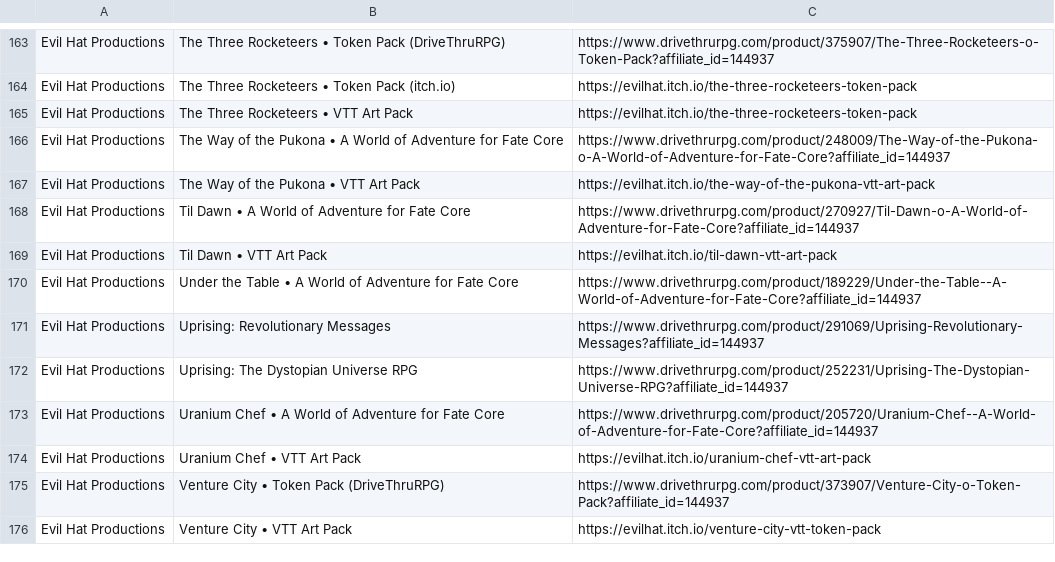
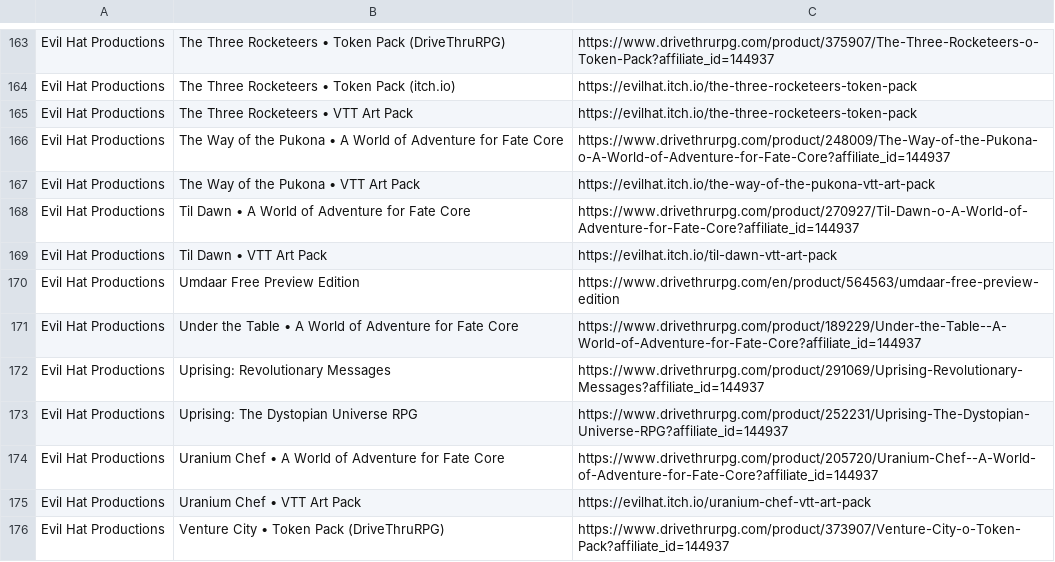
Before and after one commit to fate-srd/fate-product-list, a CSV file: fate-product-list.csv, drawn as a sheet; only a part is shown, gaps mark what is left out; the shorter side is filled out with more unchanged rows; the diff names each change by its address in the sheet, - before the commit and + after, or states it on an @@ line.

```diff
--- a/fate-product-list.csv
+++ b/fate-product-list.csv
+row 170: Evil Hat Productions | Umdaar Free Preview Edition | https://www.drivethrurpg.com/en/product/564563/umdaar-free-preview-edition
```
